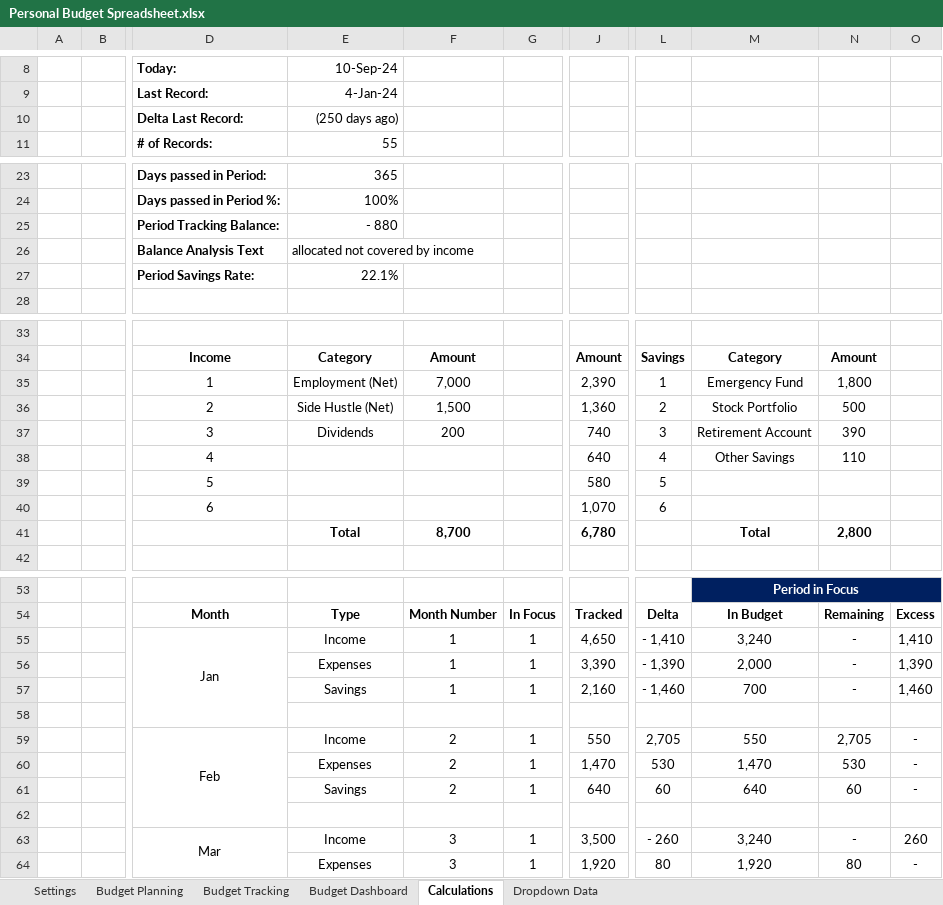
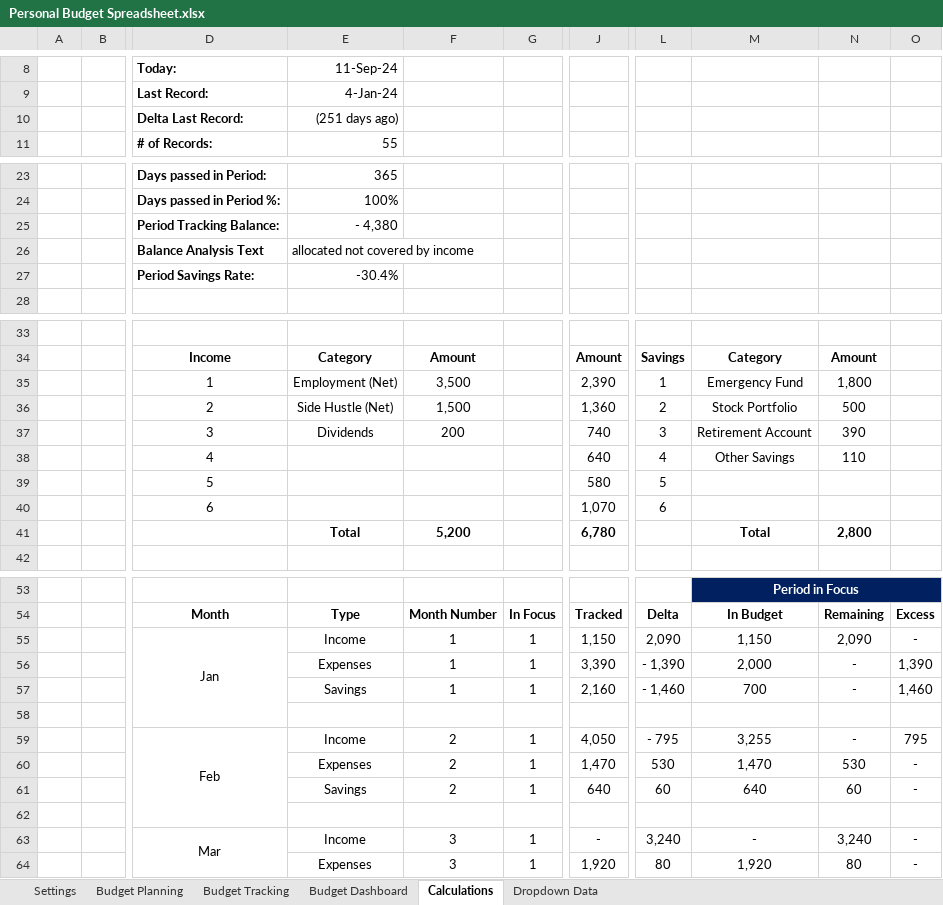
Before and after one commit to Chengalex96/DataCamp-Projects, an Excel workbook: Personal Budget Spreadsheet.xlsx, sheet Calculations, drawn as a sheet; only a part is shown, gaps mark what is left out; values as stored, in another font and other column widths than the file's, no borders; charts and pictures not drawn; the diff names each change by its address in the sheet, - before the commit and + after, or states it on an @@ line.

```diff
--- a/Personal Budget Spreadsheet.xlsx (sheet Calculations)
+++ b/Personal Budget Spreadsheet.xlsx (sheet Calculations)
-E8: 10-Sep-24
+E8: 11-Sep-24
-E10 (11-Sep-24): (250 days ago)
+E10 (11-Sep-24): (251 days ago)
-E25 (11-Sep-24): - 880
+E25 (11-Sep-24): - 4,380
-E27 (11-Sep-24): 22.1%
+E27 (11-Sep-24): -30.4%
-F35: 7,000
+F35: 3,500
-F41: 8,700
+F41: 5,200
-J55: 4,650
+J55: 1,150
-L55: - 1,410
+L55: 2,090
-M55: 3,240
+M55: 1,150
-N55: -
+N55: 2,090
-O55: 1,410
+O55: -
-J59: 550
+J59: 4,050
-L59: 2,705
+L59: - 795
-M59: 550
+M59: 3,255
-N59: 2,705
+N59: -
-O59: -
+O59: 795
-J63: 3,500
+J63: -
-L63: - 260
+L63: 3,240
-M63: 3,240
+M63: -
-N63: -
+N63: 3,240
-O63: 260
+O63: -
```
Also changed, not shown: sheet Budget Dashboard, sheet Budget Tracking, sheet Settings, hidden cells, charts or pictures.
